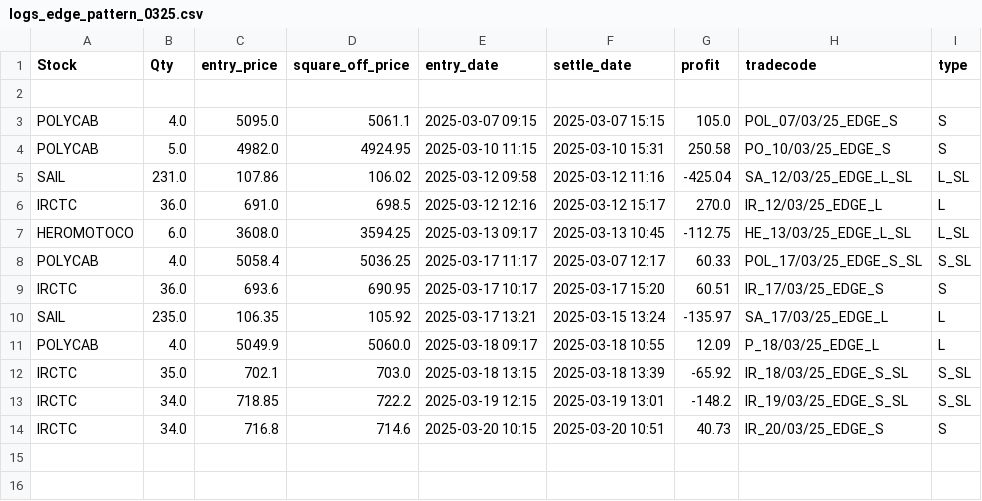
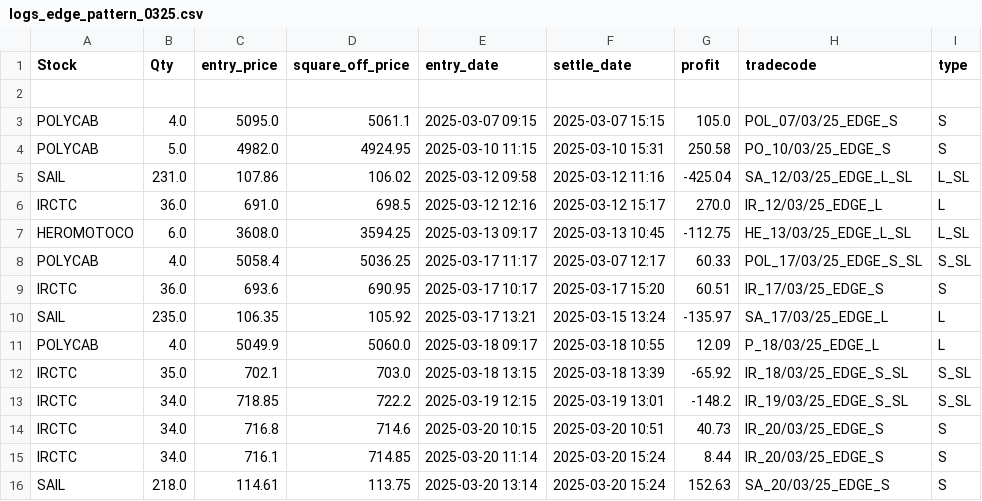
Before and after one commit to ANANTKACHOLIA/portfolio_data, a CSV file: logs_edge_pattern_0325.csv, drawn as a sheet.

Commit message:
Replace CSV file

```diff
--- a/logs_edge_pattern_0325.csv
+++ b/logs_edge_pattern_0325.csv
@@ -14 +14,3 @@ SAIL,235.0,106.35,105.92,2025-03-17 13:21,2025-03-15 13:24,-135.97, SA_17/03/25_
  IRCTC,34.0,716.8,714.6,2025-03-20 10:15,2025-03-20 10:51,40.73, IR_20/03/25_EDGE_S,S
+ IRCTC,34.0,716.1,714.85,2025-03-20 11:14,2025-03-20 15:24,8.44, IR_20/03/25_EDGE_S,S
+ SAIL,218.0,114.61,113.75,2025-03-20 13:14,2025-03-20 15:24,152.63, SA_20/03/25_EDGE_S,S
```
